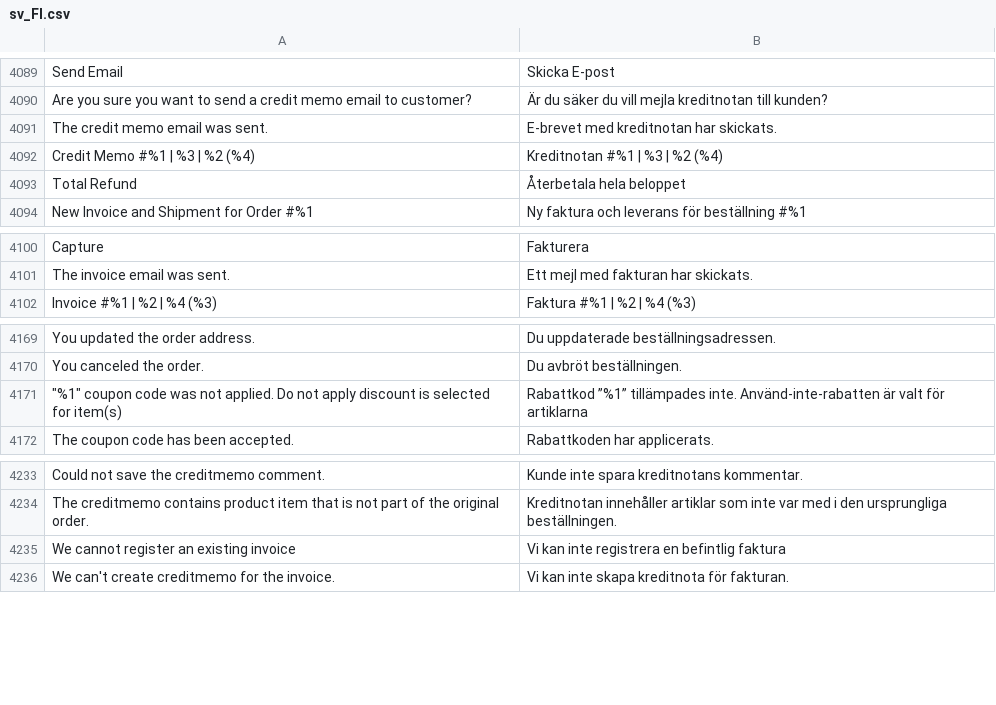
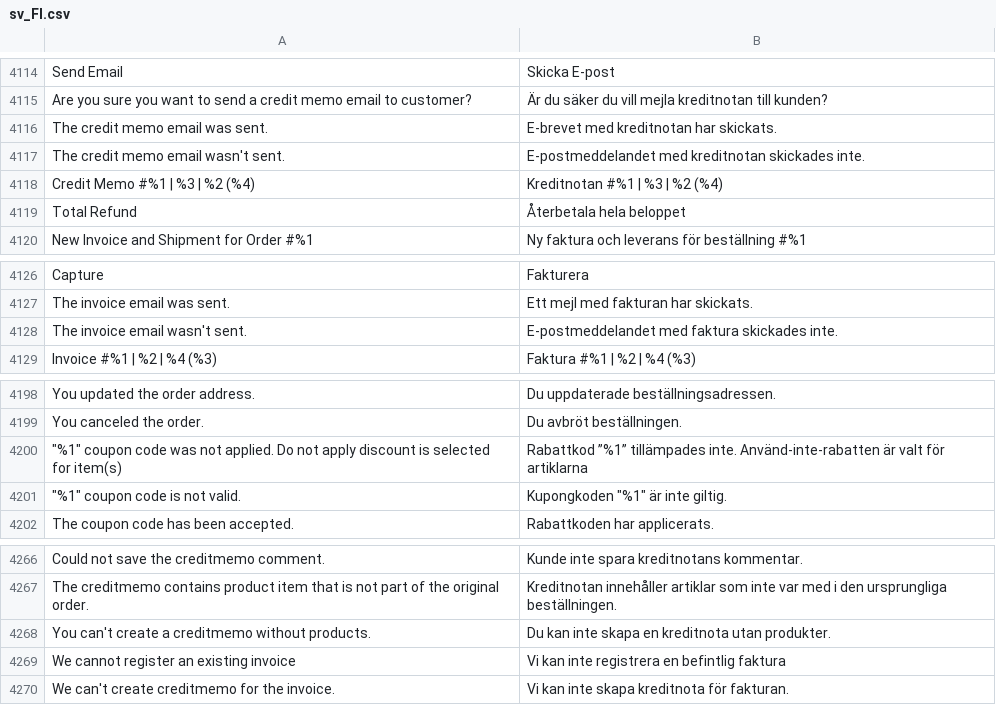
Before and after one commit to magento-l10n/language-sv_FI, a CSV file: sv_FI.csv, drawn as a sheet; only a part is shown, gaps mark what is left out; the diff covers the shown part only; the diff names each change by its address in the sheet, - before the commit and + after, or states it on an @@ line.

```diff
--- a/sv_FI.csv
+++ b/sv_FI.csv
+row 4117: The credit memo email wasn't sent. | E-postmeddelandet med kreditnotan skickades inte.
+row 4128: The invoice email wasn't sent. | E-postmeddelandet med faktura skickades inte.
+row 4201: "%1" coupon code is not valid. | Kupongkoden "%1" är inte giltig.
+row 4268: You can't create a creditmemo without products. | Du kan inte skapa en kreditnota utan produkter.
```
Also changed, not shown: 30 added rows elsewhere in this file, 1 other file.
